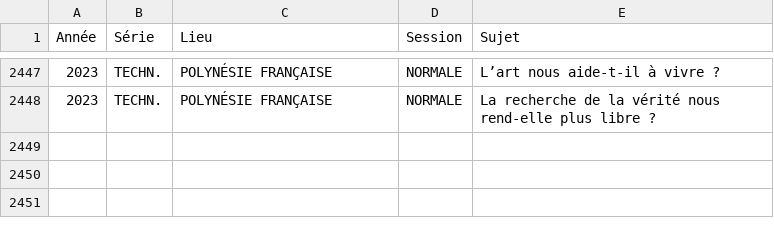
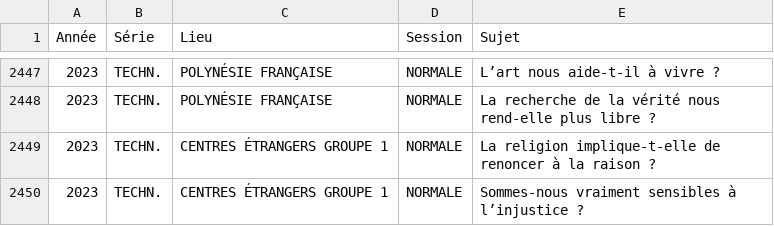
Before and after one commit to eyssette/sujets-philosophie-bac, a TSV file: data/dissertations.tsv, drawn as a sheet; only a part is shown, gaps mark what is left out; the diff names each change by its address in the sheet, - before the commit and + after, or states it on an @@ line.

Commit message:
sujets: 2023	TECHN.	CENTRES ÉTRANGERS GROUPE 1	NORMALE

```diff
--- a/data/dissertations.tsv
+++ b/data/dissertations.tsv
+row 2449: 2023 | TECHN. | CENTRES ÉTRANGERS GROUPE 1 | NORMALE | La religion implique-t-elle de renoncer à la raison ?
+row 2450: 2023 | TECHN. | CENTRES ÉTRANGERS GROUPE 1 | NORMALE | Sommes-nous vraiment sensibles à l’injustice ?
```
Also changed, not shown: 1 other file.
